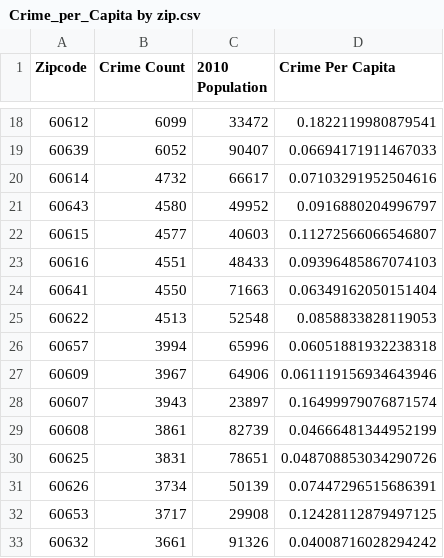
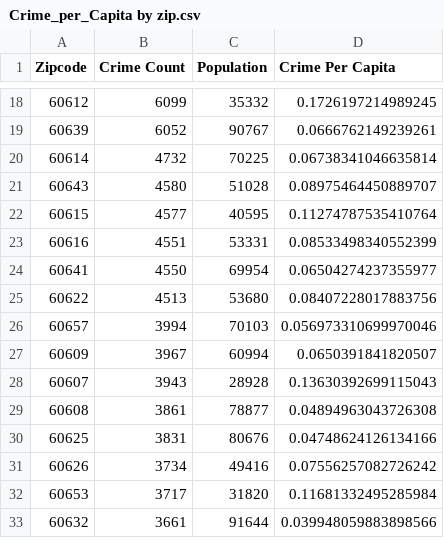
Before and after one commit to GarimaChauhan16/Chicago-Housing-Prices, a CSV file: Crime_per_Capita by zip.csv, drawn as a sheet; only a part is shown, gaps mark what is left out; the diff covers the shown part only.

Commit message:
added crime per capita with 2017 pop

```diff
--- a/Crime_per_Capita by zip.csv
+++ b/Crime_per_Capita by zip.csv
@@ -1 +1 @@
-Zipcode,Crime Count,2010 Population,Crime Per Capita
+Zipcode,Crime Count,Population,Crime Per Capita
@@ -18,16 +18,16 @@ Zipcode,Crime Count,2010 Population,Crime Per Capita
-60612,6099,33472,0.1822119980879541
-60639,6052,90407,0.06694171911467033
-60614,4732,66617,0.07103291952504616
-60643,4580,49952,0.0916880204996797
-60615,4577,40603,0.11272566066546807
-60616,4551,48433,0.09396485867074103
-60641,4550,71663,0.06349162050151404
-60622,4513,52548,0.0858833828119053
-60657,3994,65996,0.06051881932238318
-60609,3967,64906,0.061119156934643946
-60607,3943,23897,0.16499979076871574
-60608,3861,82739,0.04666481344952199
-60625,3831,78651,0.048708853034290726
-60626,3734,50139,0.07447296515686391
-60653,3717,29908,0.12428112879497125
-60632,3661,91326,0.04008716028294242
+60612,6099,35332,0.1726197214989245
+60639,6052,90767,0.0666762149239261
+60614,4732,70225,0.06738341046635814
+60643,4580,51028,0.08975464450889707
+60615,4577,40595,0.11274787535410764
+60616,4551,53331,0.08533498340552399
+60641,4550,69954,0.06504274237355977
+60622,4513,53680,0.08407228017883756
+60657,3994,70103,0.056973310699970046
+60609,3967,60994,0.0650391841820507
+60607,3943,28928,0.13630392699115043
+60608,3861,78877,0.04894963043726308
+60625,3831,80676,0.04748624126134166
+60626,3734,49416,0.07556257082726242
+60653,3717,31820,0.11681332495285984
+60632,3661,91644,0.039948059883898566
```
Also changed, not shown: 88 edited cells elsewhere in this file, 1 other file.
